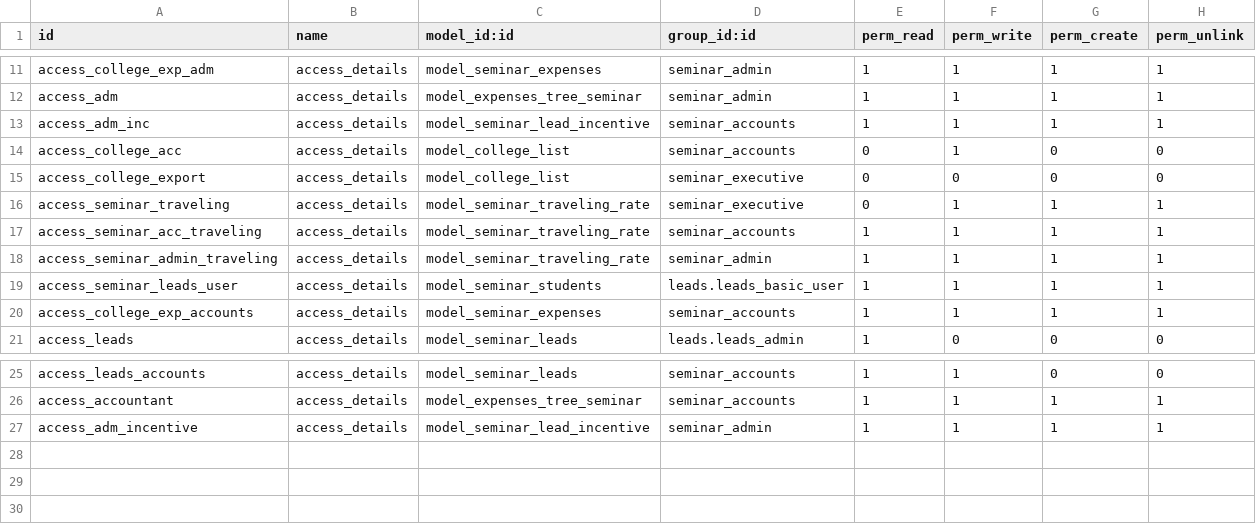
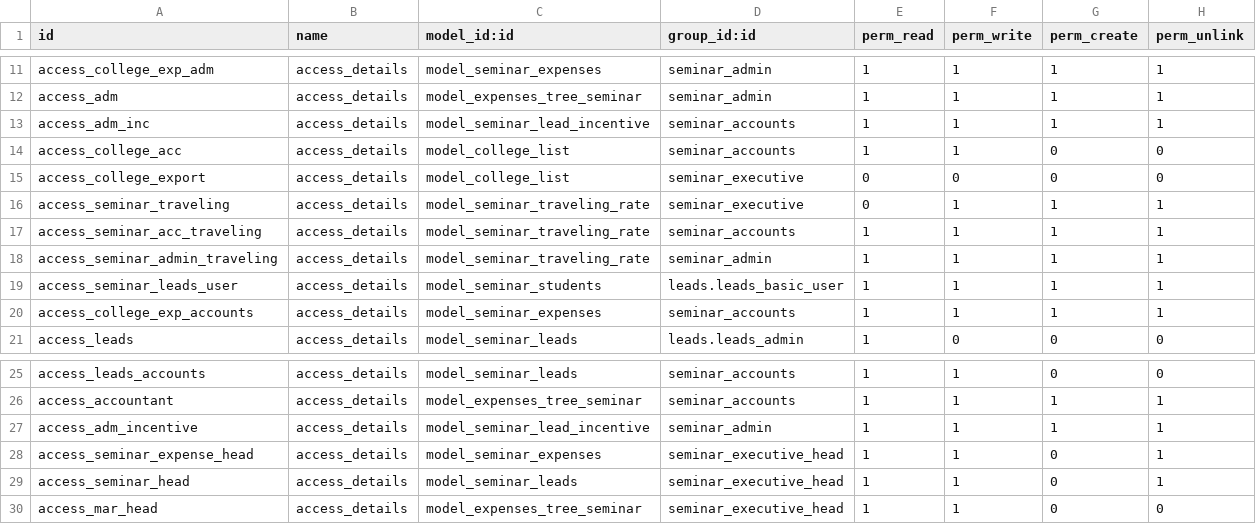
Before and after one commit to muhammedmurshid/seminar, a CSV file: security/ir.model.access.csv, drawn as a sheet; only a part is shown, gaps mark what is left out.

Commit message:
add marketing head approval

```diff
--- a/security/ir.model.access.csv
+++ b/security/ir.model.access.csv
@@ -13,3 +13,3 @@ access_adm,access_details,model_expenses_tree_seminar,seminar_admin,1,1,1,1
 access_adm_inc,access_details,model_seminar_lead_incentive,seminar_accounts,1,1,1,1
-access_college_acc,access_details,model_college_list,seminar_accounts,0,1,0,0
+access_college_acc,access_details,model_college_list,seminar_accounts,1,1,0,0
 access_college_export,access_details,model_college_list,seminar_executive,0,0,0,0
@@ -27 +27,4 @@ access_accountant,access_details,model_expenses_tree_seminar,seminar_accounts,1,
 access_adm_incentive,access_details,model_seminar_lead_incentive,seminar_admin,1,1,1,1
+access_seminar_expense_head,access_details,model_seminar_expenses,seminar_executive_head,1,1,0,1
+access_seminar_head,access_details,model_seminar_leads,seminar_executive_head,1,1,0,1
+access_mar_head,access_details,model_expenses_tree_seminar,seminar_executive_head,1,1,0,0
```
Also changed, not shown: 9 other files.
